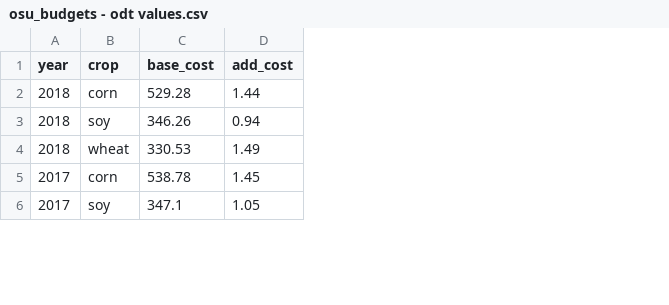
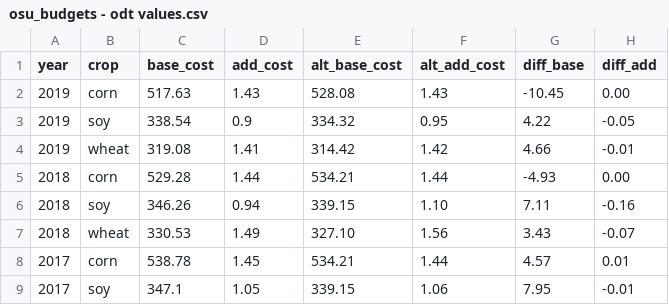
Before and after one commit to rdinter/CAUV, a CSV file: 0-data/osu_budget/osu_budgets - odt values.csv, drawn as a sheet; only a part is shown; addresses are those after the commit; the diff names each change by its address in the sheet, - before the commit and + after, or states it on an @@ line.

Commit message:
official 2019 ODT values

```diff
--- a/0-data/osu_budget/osu_budgets - odt values.csv
+++ b/0-data/osu_budget/osu_budgets - odt values.csv
+column E (alt_base_cost), rows 5-9: 534.21 | 339.15 | 327.10 | 534.21 | 339.15
+column F (alt_add_cost), rows 5-9: 1.44 | 1.10 | 1.56 | 1.44 | 1.06
+column G (diff_base), rows 5-9: -4.93 | 7.11 | 3.43 | 4.57 | 7.95
+column H (diff_add), rows 5-9: 0.00 | -0.16 | -0.07 | 0.01 | -0.01
+row 2: 2019 | corn | 517.63 | 1.43 | 528.08 | 1.43 | -10.45 | 0.00
+row 3: 2019 | soy | 338.54 | 0.9 | 334.32 | 0.95 | 4.22 | -0.05
+row 4: 2019 | wheat | 319.08 | 1.41 | 314.42 | 1.42 | 4.66 | -0.01
```
Also changed, not shown: 0-data/odt/odt_values_used.csv, 0-data/soils/cauv_county.csv, 7 other files.
